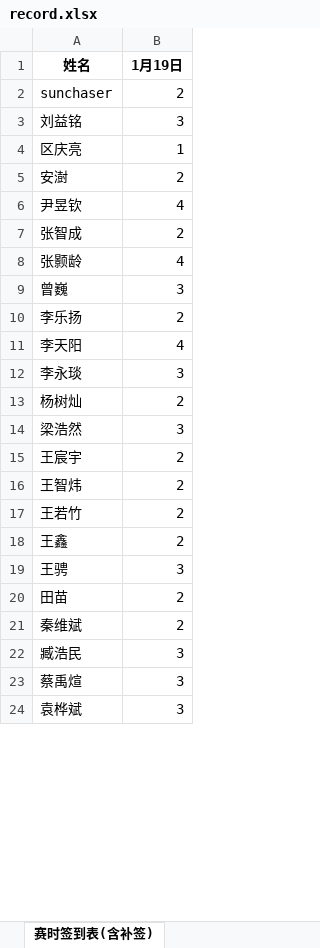
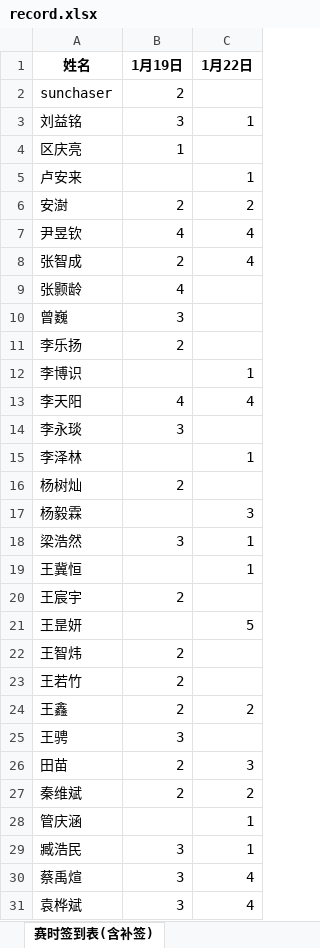
Before and after one commit to selfmade-softs/BUPT-ACM-2024-winter, an Excel workbook: record.xlsx, sheet 赛时签到表(含补签), drawn as a sheet; only a part is shown; values as stored, in another font and other column widths than the file's, no borders; addresses are those after the commit; the diff covers the shown part only; the diff names each change by its address in the sheet, - before the commit and + after, or states it on an @@ line.

```diff
--- a/record.xlsx (sheet 赛时签到表(含补签))
+++ b/record.xlsx (sheet 赛时签到表(含补签))
+column C (1月22日), row 3: 1; rows 6-8: 2 | 4 | 4; row 13: 4; row 18: 1; rows 24-27: 2 |  | 3 | 2; rows 29-31: 1 | 4 | 4
+row 5: 卢安来 |  | 1
+row 12: 李博识 |  | 1
+row 15: 李泽林 |  | 1
+row 17: 杨毅霖 |  | 3
+row 19: 王冀恒 |  | 1
+row 21: 王昰妍 |  | 5
+row 28: 管庆涵 |  | 1
```
Also changed, not shown: 1 added row elsewhere in this sheet, ranks/BUPT 2024 Winter Welcome Wagon #1.xlsx, 6 other files.
